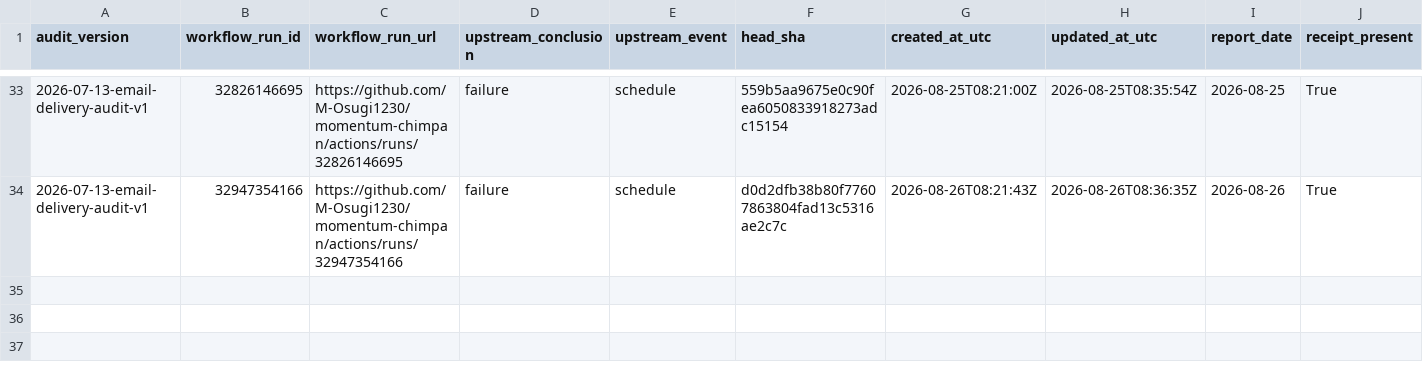
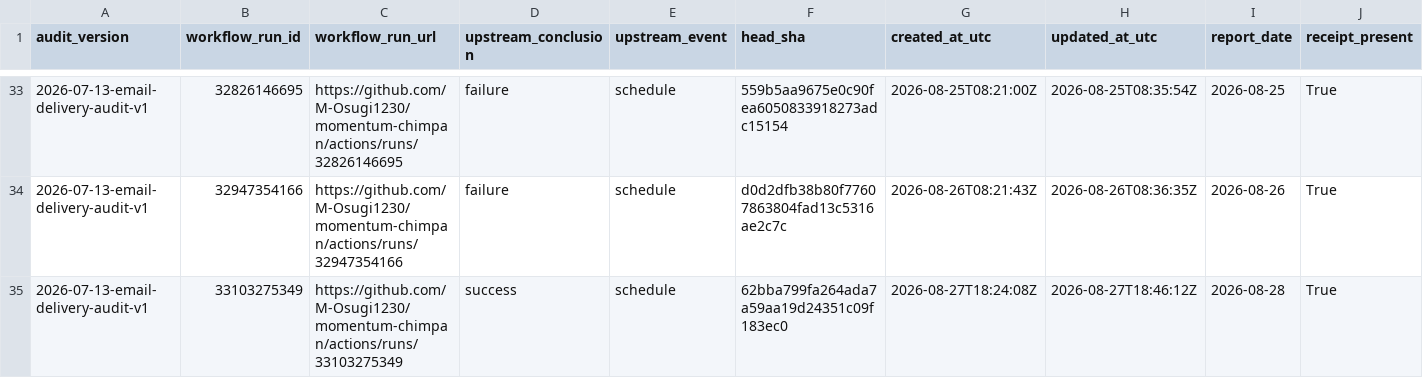
Before and after one commit to M-Osugi1230/momentum-chimpan, a CSV file: research/operations/email_delivery_audit.csv, drawn as a sheet; only a part is shown, gaps mark what is left out; rows hold the shown columns only; the diff names each change by its address in the sheet, - before the commit and + after, or states it on an @@ line.

```diff
--- a/research/operations/email_delivery_audit.csv
+++ b/research/operations/email_delivery_audit.csv
+row 35: 2026-07-13-email-delivery-audit-v1 | 33103275349 | https://github.com/M-Osugi1230/momentum-chimpan/actions/runs/33103275349 | success | schedule | 62bba799fa264ada7a59aa19d24351c09f183ec0 | 2026-08-27T18:24:08Z | 2026-08-27T18:46:12Z | 2026-08-28 | True
```
Also changed, not shown: 1 other file.
